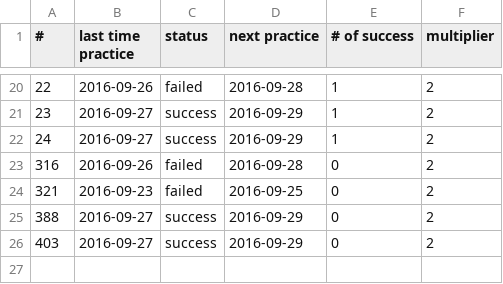
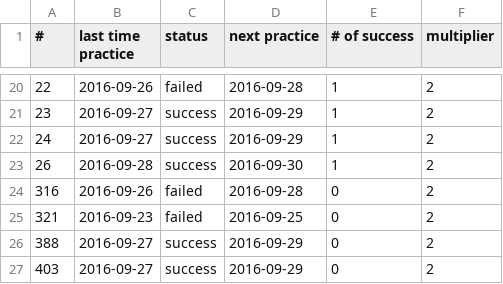
Before and after one commit to chiihuang/leetcode-cpp, a CSV file: roadmap.csv, drawn as a sheet; only a part is shown, gaps mark what is left out.

Commit message:
Update roadmap.csv

```diff
--- a/roadmap.csv
+++ b/roadmap.csv
@@ -22,2 +22,3 @@
 24, 2016-09-27, success, 2016-09-29, 1, 2
+26, 2016-09-28, success, 2016-09-30, 1, 2
 316, 2016-09-26, failed, 2016-09-28, 0, 2
```
